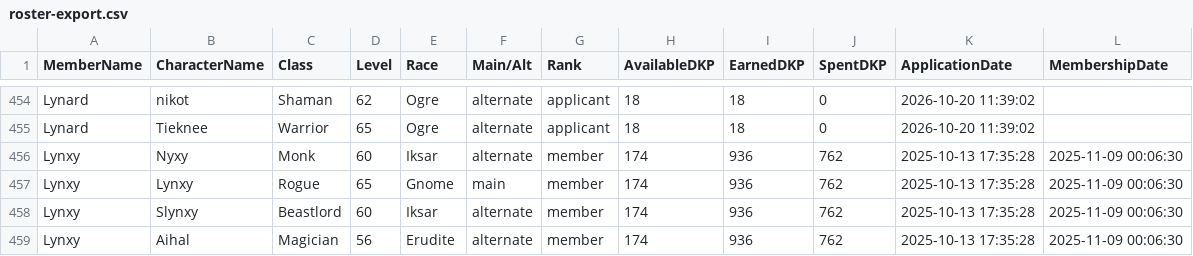
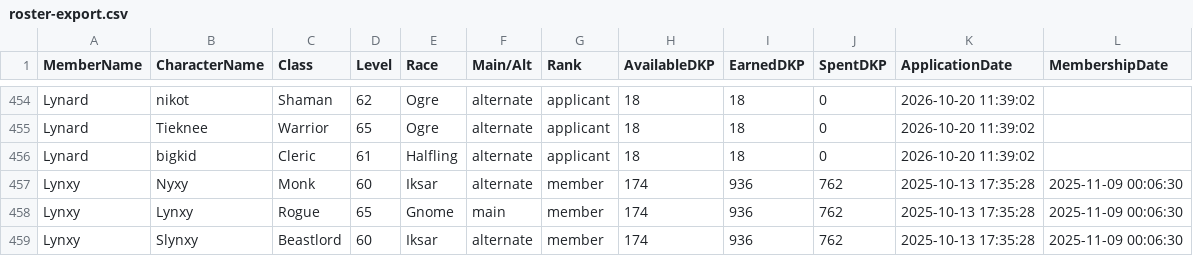
Before and after one commit to Larcen22/Axiom-DKP2, a CSV file: roster-export.csv, drawn as a sheet; only a part is shown, gaps mark what is left out; the shorter side is filled out with more unchanged rows; the diff names each change by its address in the sheet, - before the commit and + after, or states it on an @@ line.

Commit message:
Auto data sync: roster-export.csv, users.json (2026-10-25 02:12 UTC)

```diff
--- a/roster-export.csv
+++ b/roster-export.csv
+row 456: Lynard | bigkid | Cleric | 61 | Halfling | alternate | applicant | 18 | 18 | 0 | 2026-10-20 11:39:02
```
Also changed, not shown: 1 other file.
